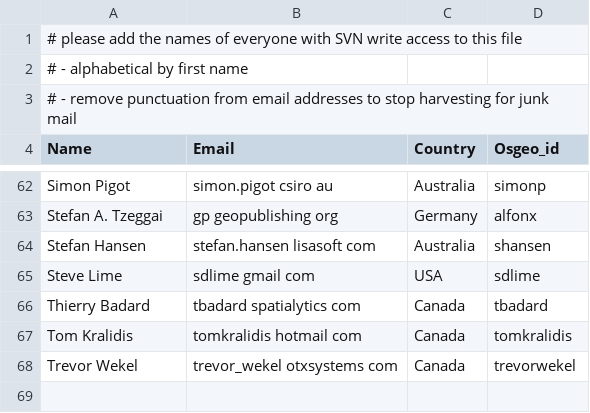
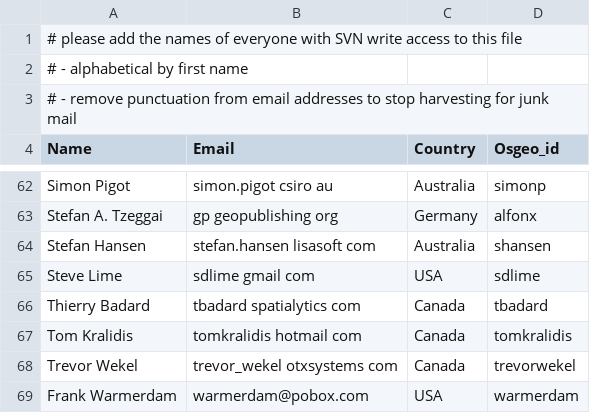
Before and after one commit to ycheng1947/osgeolive-git-mirror, a CSV file: livedvd/gisvm/trunk/doc/contributors.csv, drawn as a sheet; only a part is shown, gaps mark what is left out; the diff names each change by its address in the sheet, - before the commit and + after, or states it on an @@ line.

Commit message:
Add myself.

```diff
--- a/livedvd/gisvm/trunk/doc/contributors.csv
+++ b/livedvd/gisvm/trunk/doc/contributors.csv
+row 69: Frank Warmerdam | warmerdam@pobox.com | USA | warmerdam
```
